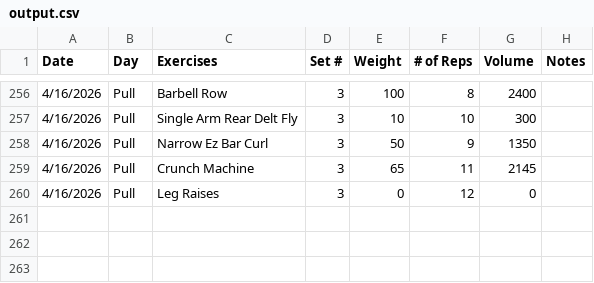
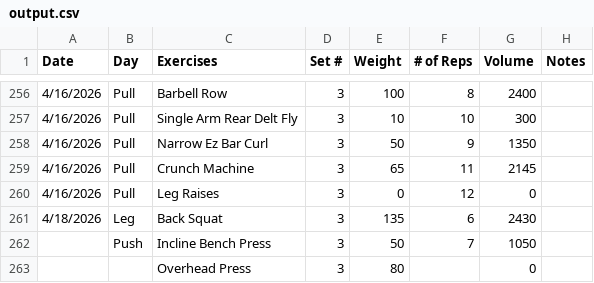
Before and after one commit to Streetlight321/pull_gym_data, a CSV file: output.csv, drawn as a sheet; only a part is shown, gaps mark what is left out; the diff names each change by its address in the sheet, - before the commit and + after, or states it on an @@ line.

```diff
--- a/output.csv
+++ b/output.csv
+row 261: 4/18/2026 | Leg | Back Squat | 3 | 135 | 6 | 2430
+row 262:  | Push | Incline Bench Press | 3 | 50 | 7 | 1050
+row 263:  |  | Overhead Press | 3 | 80 |  | 0
```
